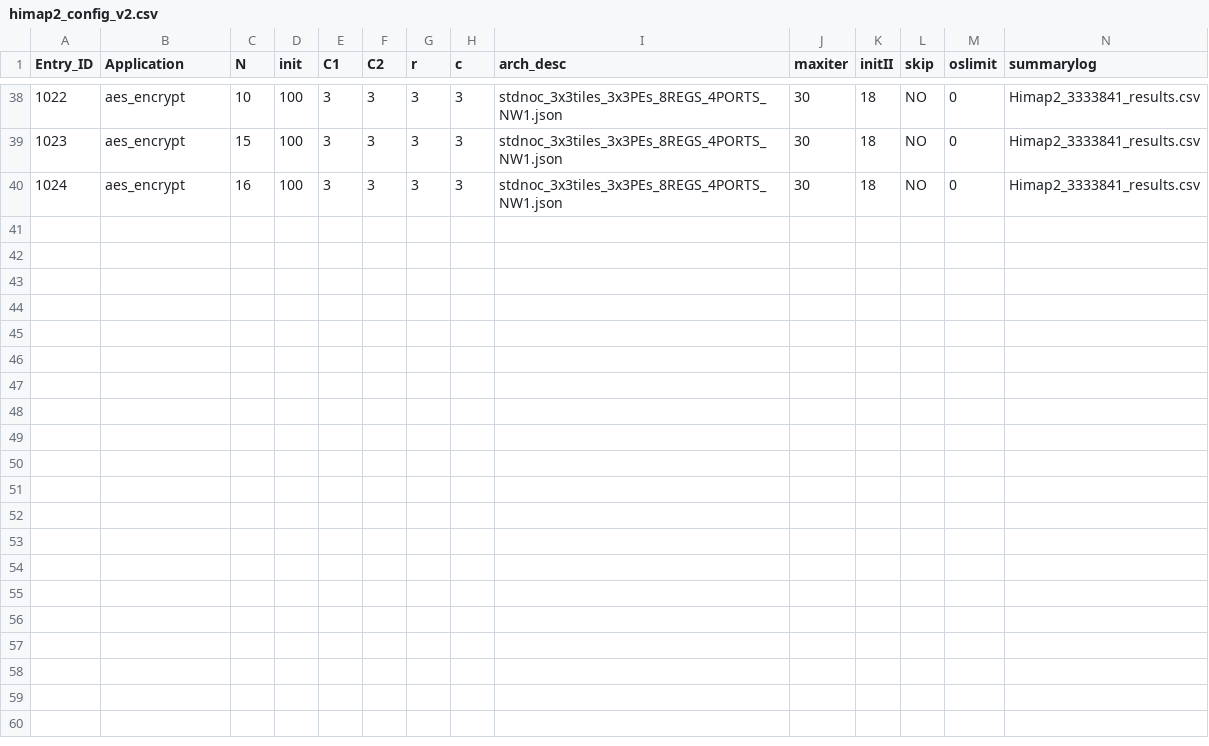
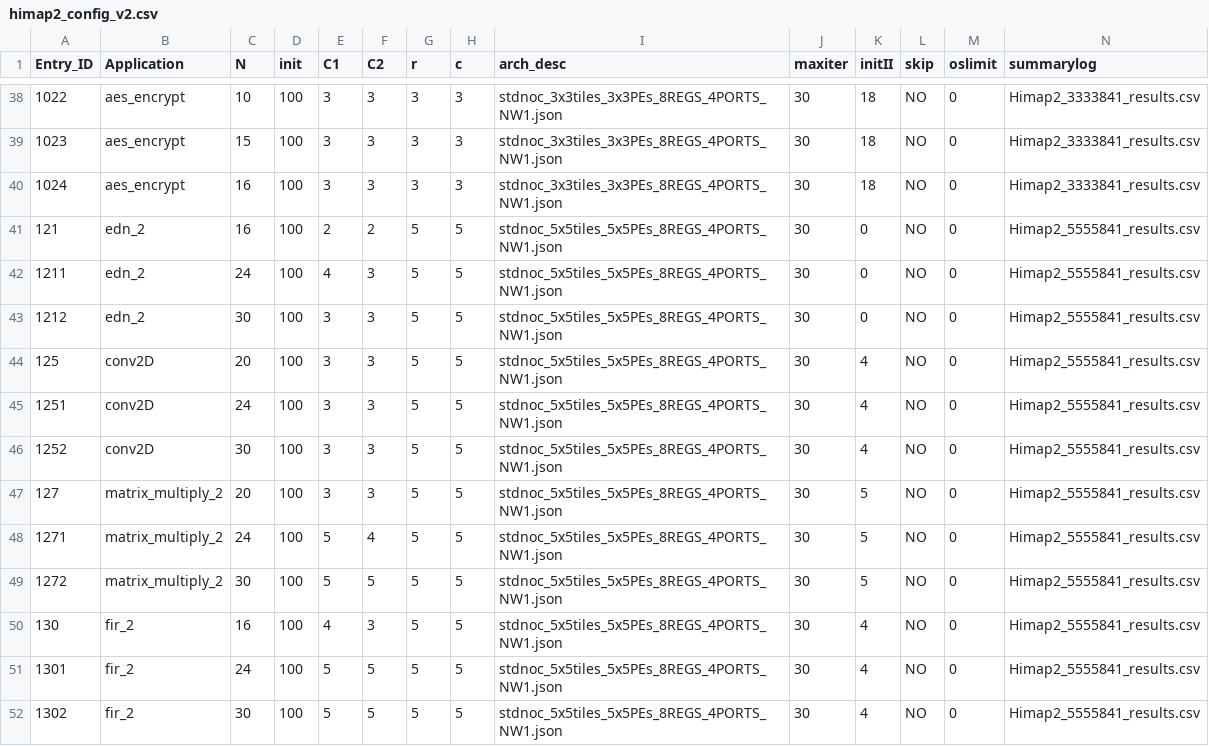
Before and after one commit to Dhananjayadmd/HiMap2_Scripts, a CSV file: himap2_config_v2.csv, drawn as a sheet; only a part is shown, gaps mark what is left out; rows hold the shown columns only; the diff names each change by its address in the sheet, - before the commit and + after, or states it on an @@ line.

Commit message:
adding unrolled kernel config for 25x25 cgra

```diff
--- a/himap2_config_v2.csv
+++ b/himap2_config_v2.csv
+row 41: 121 | edn_2 | 16 | 100 | 2 | 2 | 5 | 5 | stdnoc_5x5tiles_5x5PEs_8REGS_4PORTS_NW1.json | 30 | 0 | NO | 0 | Himap2_5555841_results.csv
+row 42: 1211 | edn_2 | 24 | 100 | 4 | 3 | 5 | 5 | stdnoc_5x5tiles_5x5PEs_8REGS_4PORTS_NW1.json | 30 | 0 | NO | 0 | Himap2_5555841_results.csv
+row 43: 1212 | edn_2 | 30 | 100 | 3 | 3 | 5 | 5 | stdnoc_5x5tiles_5x5PEs_8REGS_4PORTS_NW1.json | 30 | 0 | NO | 0 | Himap2_5555841_results.csv
+row 44: 125 | conv2D | 20 | 100 | 3 | 3 | 5 | 5 | stdnoc_5x5tiles_5x5PEs_8REGS_4PORTS_NW1.json | 30 | 4 | NO | 0 | Himap2_5555841_results.csv
+row 45: 1251 | conv2D | 24 | 100 | 3 | 3 | 5 | 5 | stdnoc_5x5tiles_5x5PEs_8REGS_4PORTS_NW1.json | 30 | 4 | NO | 0 | Himap2_5555841_results.csv
+row 46: 1252 | conv2D | 30 | 100 | 3 | 3 | 5 | 5 | stdnoc_5x5tiles_5x5PEs_8REGS_4PORTS_NW1.json | 30 | 4 | NO | 0 | Himap2_5555841_results.csv
+row 47: 127 | matrix_multiply_2 | 20 | 100 | 3 | 3 | 5 | 5 | stdnoc_5x5tiles_5x5PEs_8REGS_4PORTS_NW1.json | 30 | 5 | NO | 0 | Himap2_5555841_results.csv
+row 48: 1271 | matrix_multiply_2 | 24 | 100 | 5 | 4 | 5 | 5 | stdnoc_5x5tiles_5x5PEs_8REGS_4PORTS_NW1.json | 30 | 5 | NO | 0 | Himap2_5555841_results.csv
+row 49: 1272 | matrix_multiply_2 | 30 | 100 | 5 | 5 | 5 | 5 | stdnoc_5x5tiles_5x5PEs_8REGS_4PORTS_NW1.json | 30 | 5 | NO | 0 | Himap2_5555841_results.csv
+row 50: 130 | fir_2 | 16 | 100 | 4 | 3 | 5 | 5 | stdnoc_5x5tiles_5x5PEs_8REGS_4PORTS_NW1.json | 30 | 4 | NO | 0 | Himap2_5555841_results.csv
+row 51: 1301 | fir_2 | 24 | 100 | 5 | 5 | 5 | 5 | stdnoc_5x5tiles_5x5PEs_8REGS_4PORTS_NW1.json | 30 | 4 | NO | 0 | Himap2_5555841_results.csv
+row 52: 1302 | fir_2 | 30 | 100 | 5 | 5 | 5 | 5 | stdnoc_5x5tiles_5x5PEs_8REGS_4PORTS_NW1.json | 30 | 4 | NO | 0 | Himap2_5555841_results.csv
```
Also changed, not shown: legacy_config_v2.csv.
